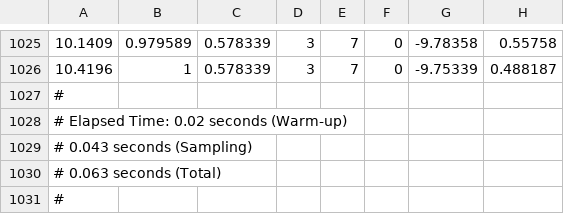
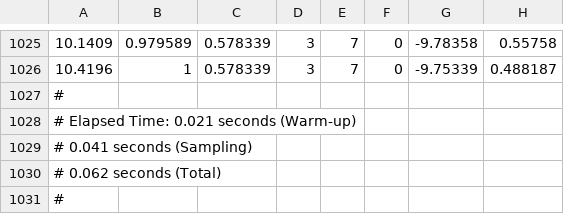
Before and after one commit to jhelmer3/PSYC6019-2026, a CSV file: lecture/slides/15 Bayesian Inference and Estimation/df1_2.csv, drawn as a sheet; only a part is shown, gaps mark what is left out; the diff names each change by its address in the sheet, - before the commit and + after, or states it on an @@ line.

```diff
--- a/lecture/slides/15 Bayesian Inference and Estimation/df1_2.csv
+++ b/lecture/slides/15 Bayesian Inference and Estimation/df1_2.csv
-A1028: # Elapsed Time: 0.02 seconds (Warm-up)
+A1028: # Elapsed Time: 0.021 seconds (Warm-up)
-A1029: # 0.043 seconds (Sampling)
+A1029: # 0.041 seconds (Sampling)
-A1030: # 0.063 seconds (Total)
+A1030: # 0.062 seconds (Total)
```
Also changed, not shown: lecture/slides/15 Bayesian Inference and Estimation/df0_3.csv, lecture/slides/15 Bayesian Inference and Estimation/df0_4.csv, 48 other files.
